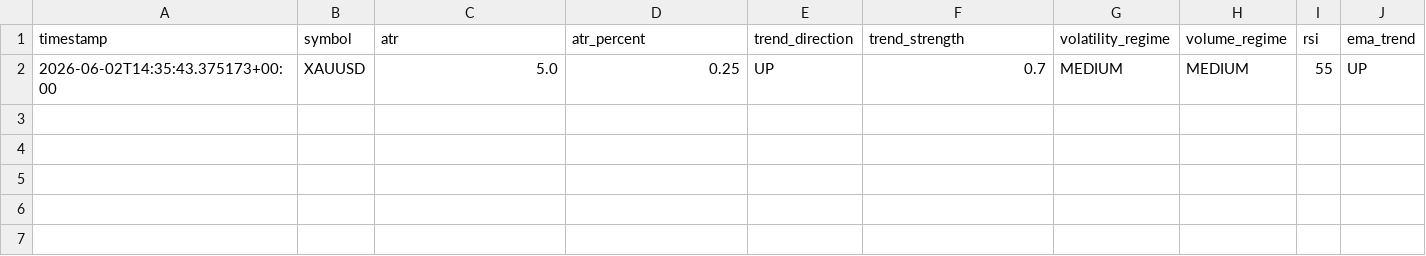
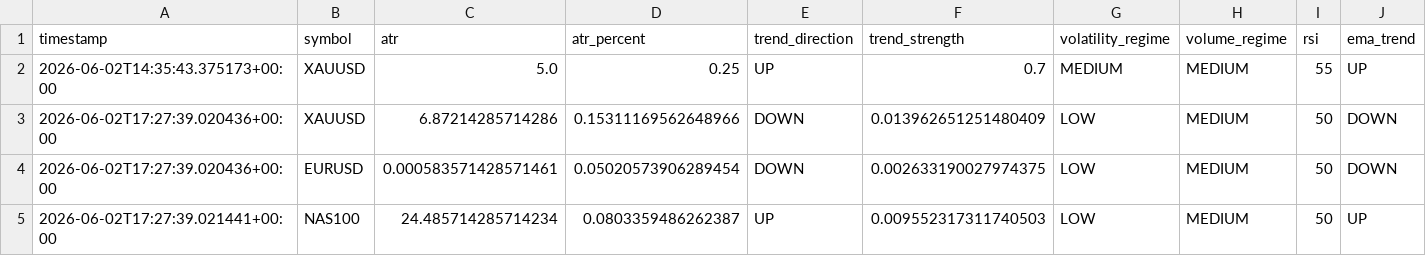
Before and after one commit to ravenus123/TradingBot, a CSV file: OLDBOT/mt5_bot/hedgefunddata/regime/regime_20260602.csv, drawn as a sheet; only a part is shown; rows hold the shown columns only; the diff names each change by its address in the sheet, - before the commit and + after, or states it on an @@ line.

```diff
--- a/OLDBOT/mt5_bot/hedgefunddata/regime/regime_20260602.csv
+++ b/OLDBOT/mt5_bot/hedgefunddata/regime/regime_20260602.csv
+row 3: 2026-06-02T17:27:39.020436+00:00 | XAUUSD | 6.87214285714286 | 0.15311169562648966 | DOWN | 0.013962651251480409 | LOW | MEDIUM | 50 | DOWN
+row 4: 2026-06-02T17:27:39.020436+00:00 | EURUSD | 0.000583571428571461 | 0.05020573906289454 | DOWN | 0.002633190027974375 | LOW | MEDIUM | 50 | DOWN
+row 5: 2026-06-02T17:27:39.021441+00:00 | NAS100 | 24.485714285714234 | 0.0803359486262387 | UP | 0.009552317311740503 | LOW | MEDIUM | 50 | UP
```
Also changed, not shown: 5 other files.
